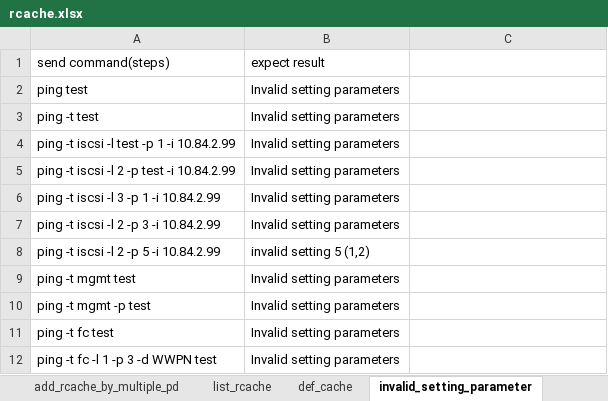
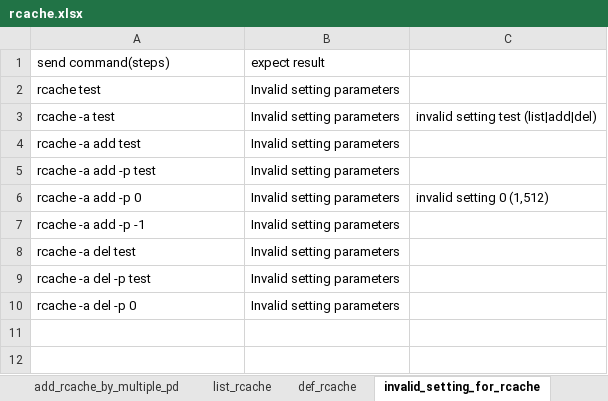
Before and after one commit to FengZiQ/cli, an Excel workbook: data/rcache.xlsx, sheet invalid_setting_for_rcache, drawn as a sheet; values as stored, in another font and other column widths than the file's, no borders; removed rows and columns are numbered as before the commit, all else as after; the diff names each change by its address in the sheet, - before the commit and + after, or states it on an @@ line.

```diff
--- a/data/rcache.xlsx (sheet invalid_setting_for_rcache)
+++ b/data/rcache.xlsx (sheet invalid_setting_for_rcache)
-sheet tab: def_cache
+sheet tab: def_rcache
-sheet tab: invalid_setting_parameter
+sheet tab: invalid_setting_for_rcache
-A2 (send command(steps)): ping test
+A2 (send command(steps)): rcache test
+row 3: rcache -a test | Invalid setting parameters | invalid setting test (list|add|del)
-A4 (send command(steps)): ping -t test
+A4 (send command(steps)): rcache -a add test
-A5 (send command(steps)): ping -t iscsi -l test -p 1 -i 10.84.2.99
+A5 (send command(steps)): rcache -a add -p test
+row 6: rcache -a add -p 0 | Invalid setting parameters | invalid setting 0 (1,512)
-A7 (send command(steps)): ping -t iscsi -l 2 -p test -i 10.84.2.99
+A7 (send command(steps)): rcache -a add -p -1
-row 6: ping -t iscsi -l 3 -p 1 -i 10.84.2.99 | Invalid setting parameters
-row 7: ping -t iscsi -l 2 -p 3 -i 10.84.2.99 | Invalid setting parameters
-row 8: ping -t iscsi -l 2 -p 5 -i 10.84.2.99 | invalid setting 5 (1,2)
-A8 (send command(steps)): ping -t mgmt test
+A8 (send command(steps)): rcache -a del test
-row 10: ping -t mgmt -p test | Invalid setting parameters
-A9 (send command(steps)): ping -t fc test
+A9 (send command(steps)): rcache -a del -p test
-A10 (send command(steps)): ping -t fc -l 1 -p 3 -d WWPN test
+A10 (send command(steps)): rcache -a del -p 0
```
Also changed, not shown: sheet missing_parameter_for_rcache, sheet def_rcache, sheet invalid_option_for_rcache, sheet list_rcache, other sheet tabs, 5 other files.
